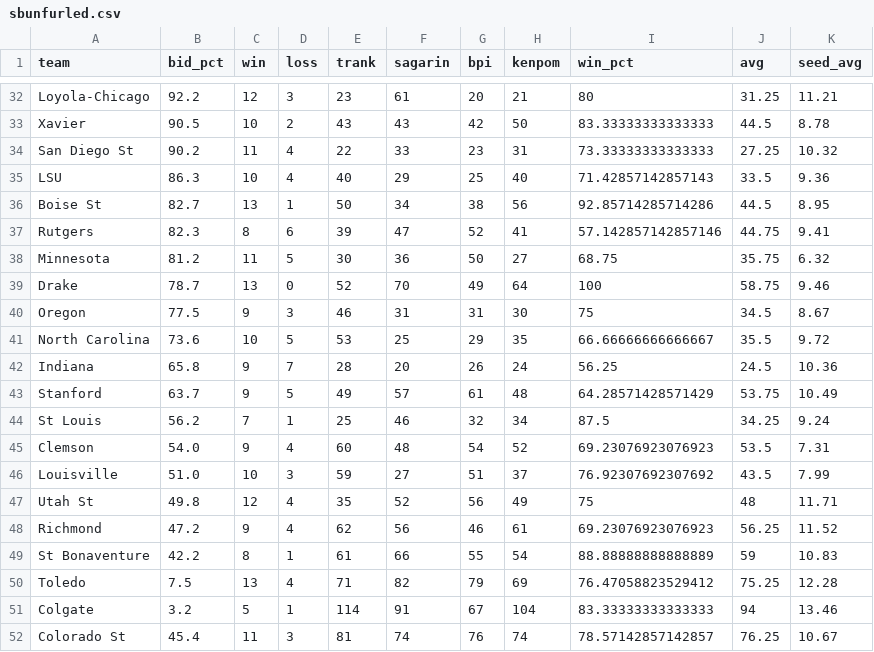
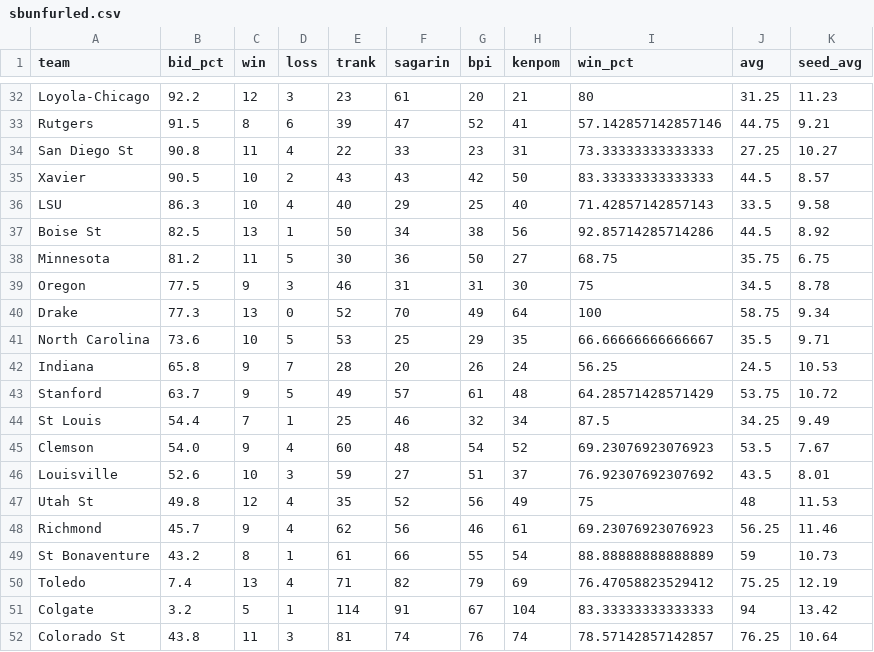
Before and after one commit to lbenz730/NCAA_Hoops, a CSV file: sbunfurled.csv, drawn as a sheet; only a part is shown, gaps mark what is left out; removed rows and columns are numbered as before the commit, all else as after; the diff covers the shown part only; the diff names each change by its address in the sheet, - before the commit and + after, or states it on an @@ line.

```diff
--- a/sbunfurled.csv
+++ b/sbunfurled.csv
-K32 (seed_avg): 11.21
+K32 (seed_avg): 11.23
+row 33: Rutgers | 91.5 | 8 | 6 | 39 | 47 | 52 | 41 | 57.142857142857146 | 44.75 | 9.21
+row 34: San Diego St | 90.8 | 11 | 4 | 22 | 33 | 23 | 31 | 73.33333333333333 | 27.25 | 10.27
-K35 (seed_avg): 8.78
+K35 (seed_avg): 8.57
-row 34: San Diego St | 90.2 | 11 | 4 | 22 | 33 | 23 | 31 | 73.33333333333333 | 27.25 | 10.32
-K36 (seed_avg): 9.36
+K36 (seed_avg): 9.58
-B37 (bid_pct): 82.7
+B37 (bid_pct): 82.5
-K37 (seed_avg): 8.95
+K37 (seed_avg): 8.92
-row 37: Rutgers | 82.3 | 8 | 6 | 39 | 47 | 52 | 41 | 57.142857142857146 | 44.75 | 9.41
-K38 (seed_avg): 6.32
+K38 (seed_avg): 6.75
-row 39: Drake | 78.7 | 13 | 0 | 52 | 70 | 49 | 64 | 100 | 58.75 | 9.46
-K39 (seed_avg): 8.67
+K39 (seed_avg): 8.78
+row 40: Drake | 77.3 | 13 | 0 | 52 | 70 | 49 | 64 | 100 | 58.75 | 9.34
-K41 (seed_avg): 9.72
+K41 (seed_avg): 9.71
-K42 (seed_avg): 10.36
+K42 (seed_avg): 10.53
-K43 (seed_avg): 10.49
+K43 (seed_avg): 10.72
-B44 (bid_pct): 56.2
+B44 (bid_pct): 54.4
-K44 (seed_avg): 9.24
+K44 (seed_avg): 9.49
-K45 (seed_avg): 7.31
+K45 (seed_avg): 7.67
-B46 (bid_pct): 51.0
+B46 (bid_pct): 52.6
-K46 (seed_avg): 7.99
+K46 (seed_avg): 8.01
-K47 (seed_avg): 11.71
+K47 (seed_avg): 11.53
-B48 (bid_pct): 47.2
+B48 (bid_pct): 45.7
-K48 (seed_avg): 11.52
+K48 (seed_avg): 11.46
-B49 (bid_pct): 42.2
+B49 (bid_pct): 43.2
-K49 (seed_avg): 10.83
+K49 (seed_avg): 10.73
-B50 (bid_pct): 7.5
+B50 (bid_pct): 7.4
-K50 (seed_avg): 12.28
+K50 (seed_avg): 12.19
-K51 (seed_avg): 13.46
+K51 (seed_avg): 13.42
-B52 (bid_pct): 45.4
+B52 (bid_pct): 43.8
-K52 (seed_avg): 10.67
+K52 (seed_avg): 10.64
```
Also changed, not shown: 3 added rows, 2 removed rows and 47 edited cells elsewhere in this file.
